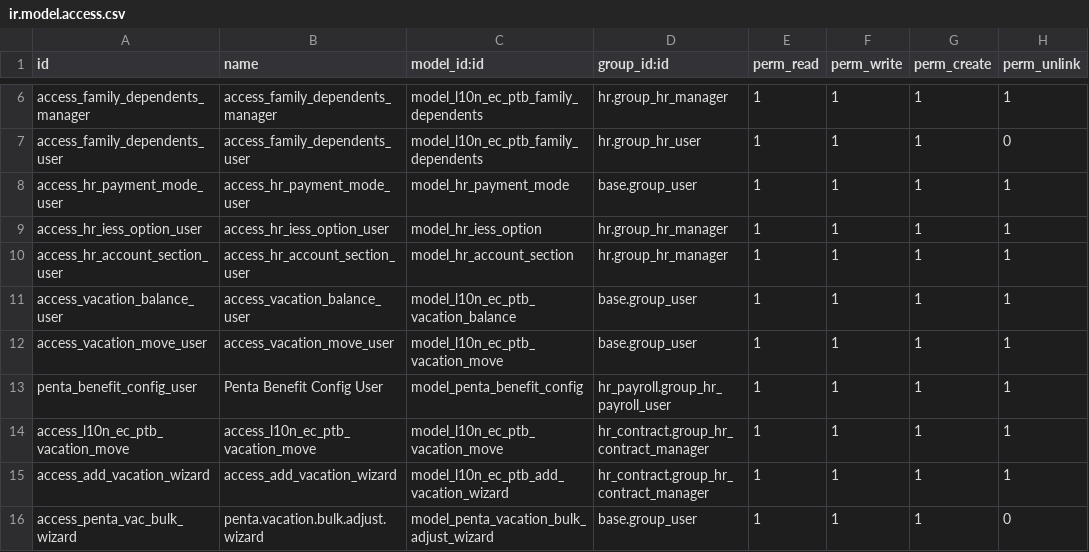
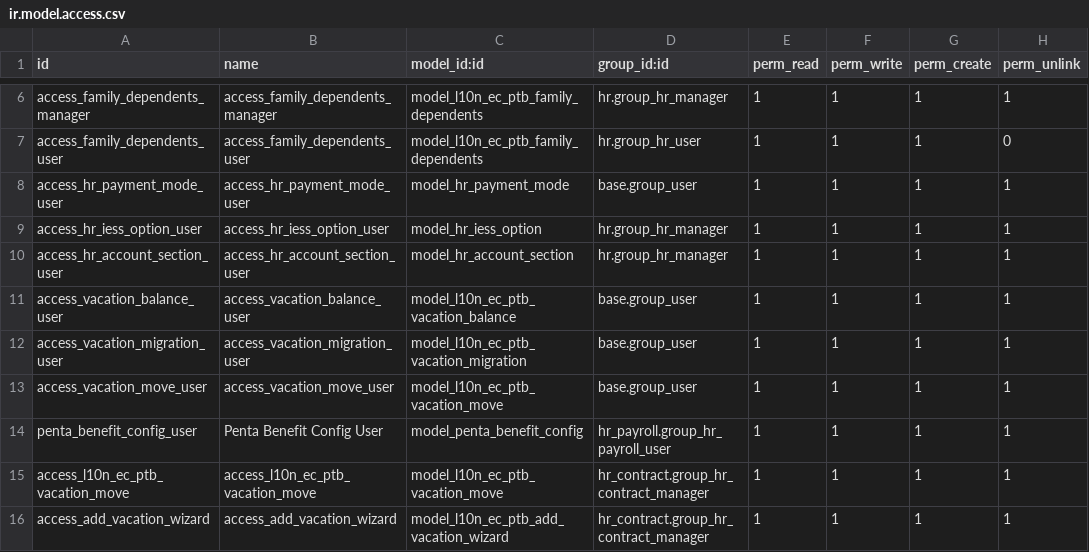
Before and after one commit to odoo-penta/penta-l10n-ecuador, a CSV file: l10n_ec_rrhh_penta/security/ir.model.access.csv, drawn as a sheet; only a part is shown, gaps mark what is left out; the shorter side is filled out with more unchanged rows; the diff names each change by its address in the sheet, - before the commit and + after, or states it on an @@ line.

```diff
--- a/l10n_ec_rrhh_penta/security/ir.model.access.csv
+++ b/l10n_ec_rrhh_penta/security/ir.model.access.csv
+row 12: access_vacation_migration_user | access_vacation_migration_user | model_l10n_ec_ptb_vacation_migration | base.group_user | 1 | 1 | 1 | 1
```
Also changed, not shown: 6 other files.
